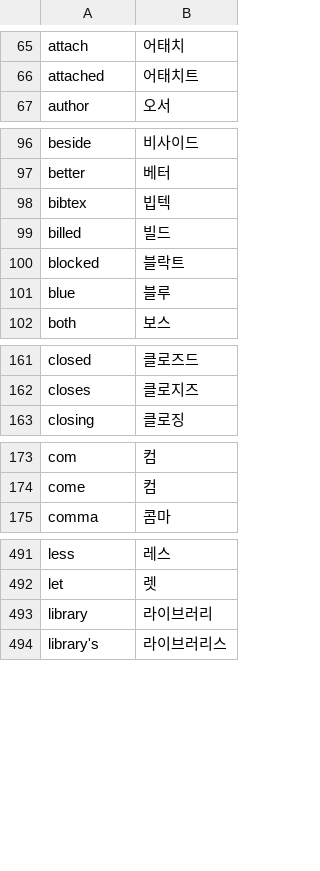
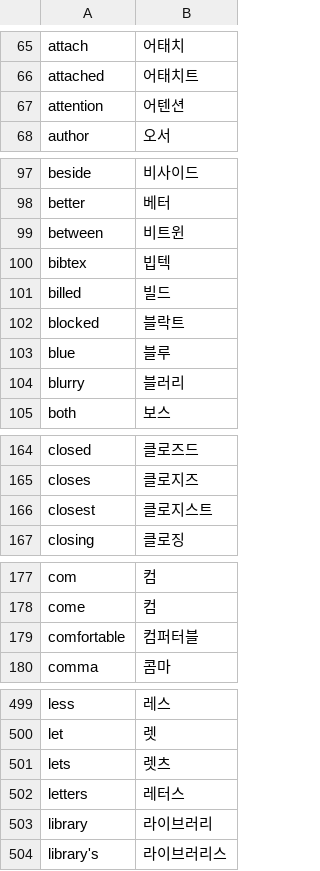
Before and after one commit to x-or-b/Owelk, a TSV file: tools/hangul_words.tsv, drawn as a sheet; only a part is shown, gaps mark what is left out; the diff covers the shown part only.

```diff
--- a/tools/hangul_words.tsv
+++ b/tools/hangul_words.tsv
@@ -66,2 +66,3 @@ attach	어태치
 attached	어태치트
+attention	어텐션
 author	오서
@@ -97,2 +98,3 @@ beside	비사이드
 better	베터
+between	비트윈
 bibtex	빕텍
@@ -101,2 +103,3 @@ blocked	블락트
 blue	블루
+blurry	블러리
 both	보스
@@ -162,2 +165,3 @@ closed	클로즈드
 closes	클로지즈
+closest	클로지스트
 closing	클로징
@@ -174,2 +178,3 @@ com	컴
 come	컴
+comfortable	컴퍼터블
 comma	콤마
@@ -492,2 +500,4 @@ less	레스
 let	렛
+lets	렛츠
+letters	레터스
 library	라이브러리
```
Also changed, not shown: 12 added rows elsewhere in this file, 12 other files.
